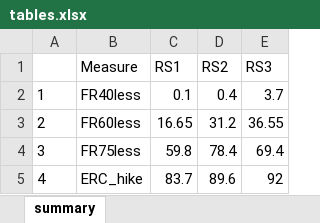
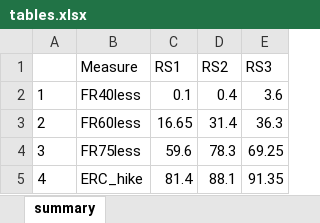
Before and after one commit to marshallpku/Model_NCTSERS, an Excel workbook: Results/Graphs_report/tables.xlsx, sheet summary, drawn as a sheet; values as stored, in another font and other column widths than the file's, no borders; the diff names each change by its address in the sheet, - before the commit and + after, or states it on an @@ line.

```diff
--- a/Results/Graphs_report/tables.xlsx (sheet summary)
+++ b/Results/Graphs_report/tables.xlsx (sheet summary)
-E2 (RS3): 3.7
+E2 (RS3): 3.6
-D3 (RS2): 31.2
+D3 (RS2): 31.4
-E3 (RS3): 36.55
+E3 (RS3): 36.3
-C4 (RS1): 59.8
+C4 (RS1): 59.6
-D4 (RS2): 78.4
+D4 (RS2): 78.3
-E4 (RS3): 69.4
+E4 (RS3): 69.25
-C5 (RS1): 83.7
+C5 (RS1): 81.4
-D5 (RS2): 89.6
+D5 (RS2): 88.1
-E5 (RS3): 92
+E5 (RS3): 91.35
```
Also changed, not shown: RunControl.xlsx, 25 other files.
